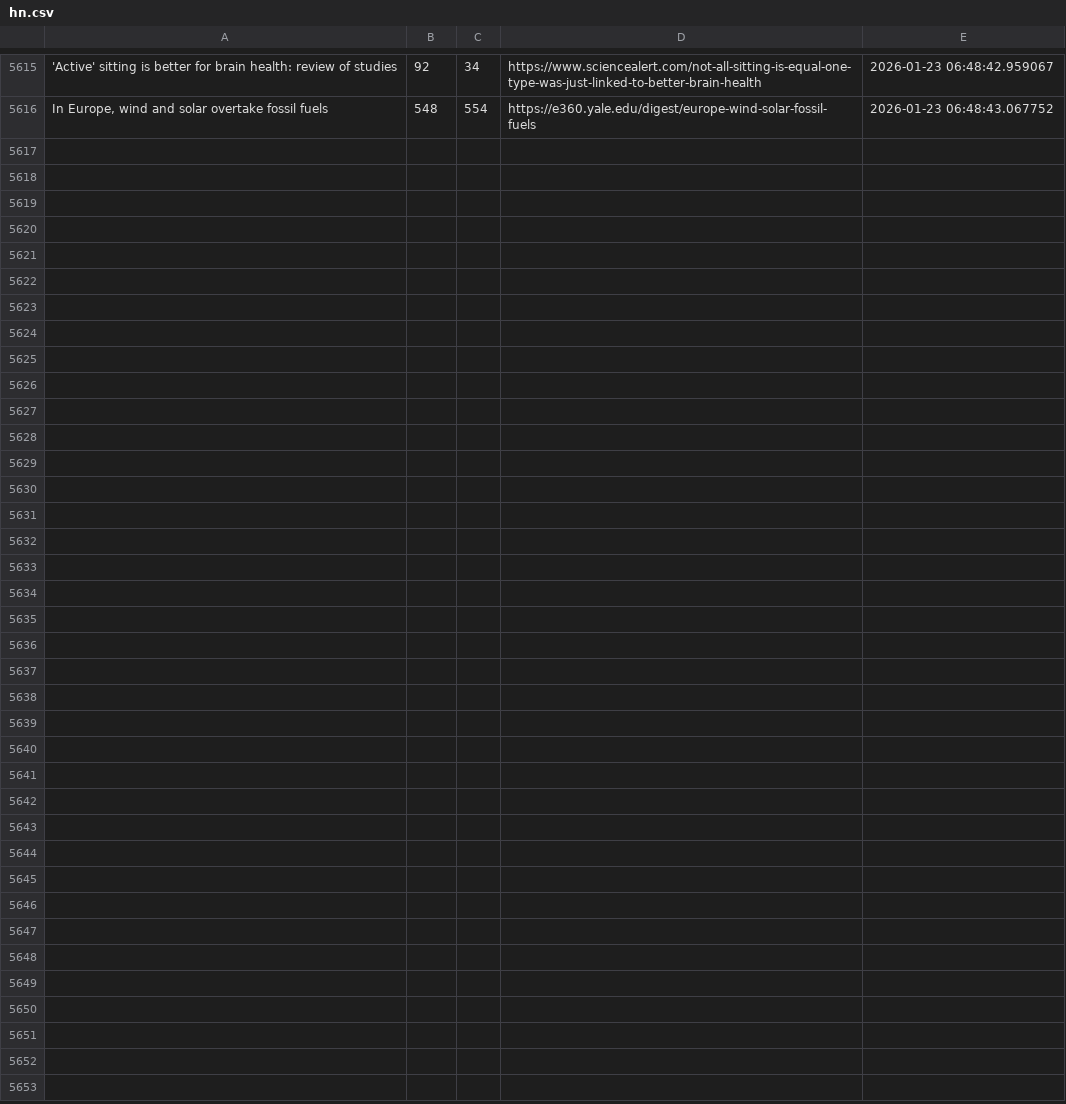
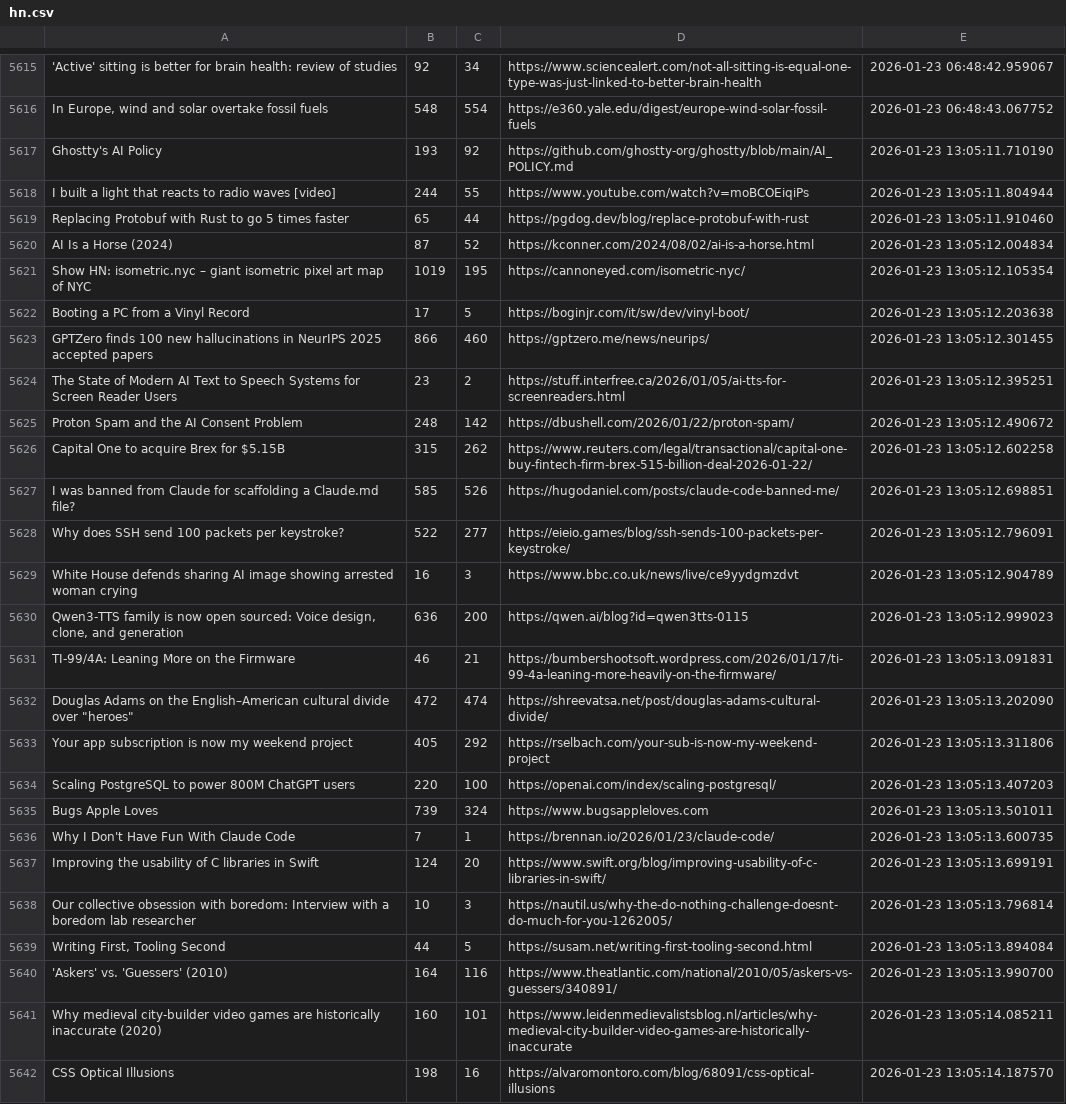
Before and after one commit to codemmaann/web-scrapping-project, a CSV file: raw_data/hn.csv, drawn as a sheet; only a part is shown, gaps mark what is left out; the diff names each change by its address in the sheet, - before the commit and + after, or states it on an @@ line.

```diff
--- a/raw_data/hn.csv
+++ b/raw_data/hn.csv
+row 5617: Ghostty's AI Policy | 193 | 92 | https://github.com/ghostty-org/ghostty/blob/main/AI_POLICY.md | 2026-01-23 13:05:11.710190
+row 5618: I built a light that reacts to radio waves [video] | 244 | 55 | https://www.youtube.com/watch?v=moBCOEiqiPs | 2026-01-23 13:05:11.804944
+row 5619: Replacing Protobuf with Rust to go 5 times faster | 65 | 44 | https://pgdog.dev/blog/replace-protobuf-with-rust | 2026-01-23 13:05:11.910460
+row 5620: AI Is a Horse (2024) | 87 | 52 | https://kconner.com/2024/08/02/ai-is-a-horse.html | 2026-01-23 13:05:12.004834
+row 5621: Show HN: isometric.nyc – giant isometric pixel art map of NYC | 1019 | 195 | https://cannoneyed.com/isometric-nyc/ | 2026-01-23 13:05:12.105354
+row 5622: Booting a PC from a Vinyl Record | 17 | 5 | https://boginjr.com/it/sw/dev/vinyl-boot/ | 2026-01-23 13:05:12.203638
+row 5623: GPTZero finds 100 new hallucinations in NeurIPS 2025 accepted papers | 866 | 460 | https://gptzero.me/news/neurips/ | 2026-01-23 13:05:12.301455
+row 5624: The State of Modern AI Text to Speech Systems for Screen Reader Users | 23 | 2 | https://stuff.interfree.ca/2026/01/05/ai-tts-for-screenreaders.html | 2026-01-23 13:05:12.395251
+row 5625: Proton Spam and the AI Consent Problem | 248 | 142 | https://dbushell.com/2026/01/22/proton-spam/ | 2026-01-23 13:05:12.490672
+row 5626: Capital One to acquire Brex for $5.15B | 315 | 262 | https://www.reuters.com/legal/transactional/capital-one-buy-fintech-firm-brex-515-billion-deal-2026-01-22/ | 2026-01-23 13:05:12.602258
+row 5627: I was banned from Claude for scaffolding a Claude.md file? | 585 | 526 | https://hugodaniel.com/posts/claude-code-banned-me/ | 2026-01-23 13:05:12.698851
+row 5628: Why does SSH send 100 packets per keystroke? | 522 | 277 | https://eieio.games/blog/ssh-sends-100-packets-per-keystroke/ | 2026-01-23 13:05:12.796091
+row 5629: White House defends sharing AI image showing arrested woman crying | 16 | 3 | https://www.bbc.co.uk/news/live/ce9yydgmzdvt | 2026-01-23 13:05:12.904789
+row 5630: Qwen3-TTS family is now open sourced: Voice design, clone, and generation | 636 | 200 | https://qwen.ai/blog?id=qwen3tts-0115 | 2026-01-23 13:05:12.999023
+row 5631: TI-99/4A: Leaning More on the Firmware | 46 | 21 | https://bumbershootsoft.wordpress.com/2026/01/17/ti-99-4a-leaning-more-heavily-on-the-firmware/ | 2026-01-23 13:05:13.091831
+row 5632: Douglas Adams on the English–American cultural divide over "heroes" | 472 | 474 | https://shreevatsa.net/post/douglas-adams-cultural-divide/ | 2026-01-23 13:05:13.202090
+row 5633: Your app subscription is now my weekend project | 405 | 292 | https://rselbach.com/your-sub-is-now-my-weekend-project | 2026-01-23 13:05:13.311806
+row 5634: Scaling PostgreSQL to power 800M ChatGPT users | 220 | 100 | https://openai.com/index/scaling-postgresql/ | 2026-01-23 13:05:13.407203
+row 5635: Bugs Apple Loves | 739 | 324 | https://www.bugsappleloves.com | 2026-01-23 13:05:13.501011
+row 5636: Why I Don't Have Fun With Claude Code | 7 | 1 | https://brennan.io/2026/01/23/claude-code/ | 2026-01-23 13:05:13.600735
+row 5637: Improving the usability of C libraries in Swift | 124 | 20 | https://www.swift.org/blog/improving-usability-of-c-libraries-in-swift/ | 2026-01-23 13:05:13.699191
+row 5638: Our collective obsession with boredom: Interview with a boredom lab researcher | 10 | 3 | https://nautil.us/why-the-do-nothing-challenge-doesnt-do-much-for-you-1262005/ | 2026-01-23 13:05:13.796814
+row 5639: Writing First, Tooling Second | 44 | 5 | https://susam.net/writing-first-tooling-second.html | 2026-01-23 13:05:13.894084
+row 5640: 'Askers' vs. 'Guessers' (2010) | 164 | 116 | https://www.theatlantic.com/national/2010/05/askers-vs-guessers/340891/ | 2026-01-23 13:05:13.990700
+row 5641: Why medieval city-builder video games are historically inaccurate (2020) | 160 | 101 | https://www.leidenmedievalistsblog.nl/articles/why-medieval-city-builder-video-games-are-historically-inaccurate | 2026-01-23 13:05:14.085211
+row 5642: CSS Optical Illusions | 198 | 16 | https://alvaromontoro.com/blog/68091/css-optical-illusions | 2026-01-23 13:05:14.187570
```
Also changed, not shown: clean_data/hn_cleaned.csv, clean_data/lobsters_clean.csv, 8 other files.
